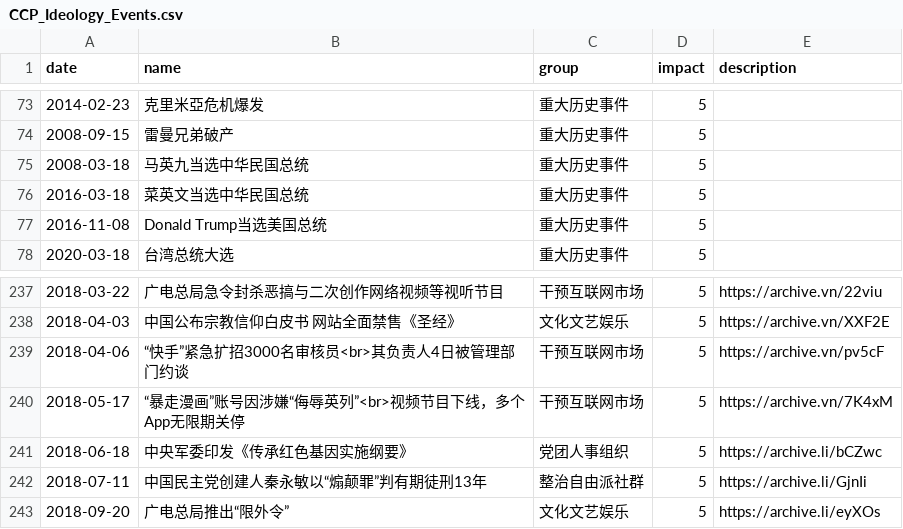
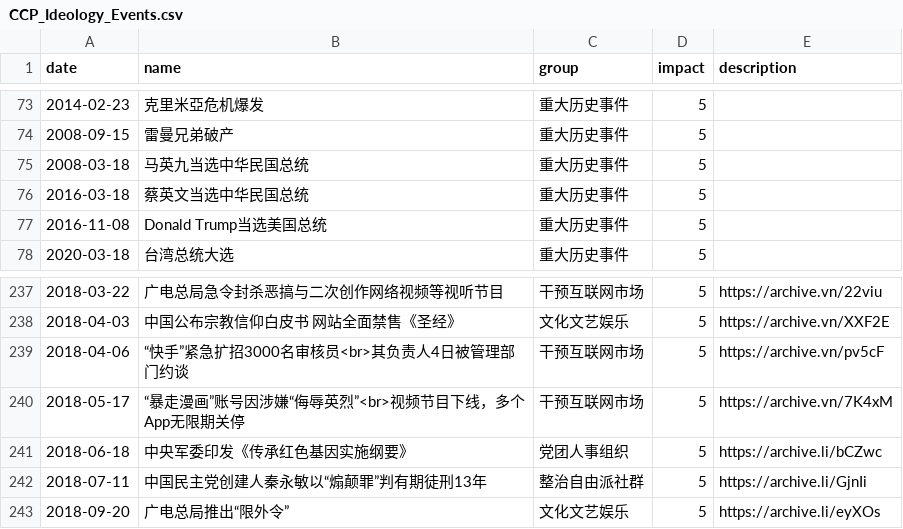
Before and after one commit to chinatimeline/data, a CSV file: ideology/CCP_Ideology_Events.csv, drawn as a sheet; only a part is shown, gaps mark what is left out.

Commit message:
Tsai's name, and some other misspelling
菜英文
侮辱英列

```diff
--- a/ideology/CCP_Ideology_Events.csv
+++ b/ideology/CCP_Ideology_Events.csv
@@ -75,3 +75,3 @@ date,name,group,impact,description
 2008-03-18,马英九当选中华民国总统,重大历史事件,5,
-2016-03-18,菜英文当选中华民国总统,重大历史事件,5,
+2016-03-18,蔡英文当选中华民国总统,重大历史事件,5,
 2016-11-08,Donald Trump当选美国总统,重大历史事件,5,
@@ -239,3 +239,3 @@ date,name,group,impact,description
 2018-04-06,“快手”紧急扩招3000名审核员<br>其负责人4日被管理部门约谈,干预互联网市场,5,https://archive.vn/pv5cF
-2018-05-17,“暴走漫画”账号因涉嫌“侮辱英列”<br>视频节目下线，多个App无限期关停,干预互联网市场,5,https://archive.vn/7K4xM
+2018-05-17,“暴走漫画”账号因涉嫌“侮辱英烈”<br>视频节目下线，多个App无限期关停,干预互联网市场,5,https://archive.vn/7K4xM
 2018-06-18,中央军委印发《传承红色基因实施纲要》,党团人事组织,5,https://archive.li/bCZwc
```
